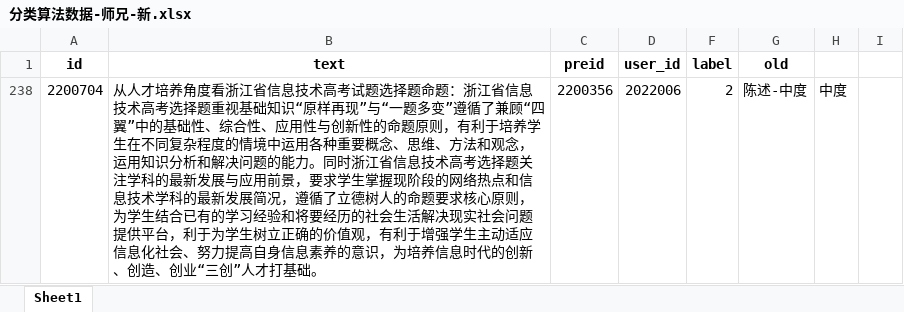
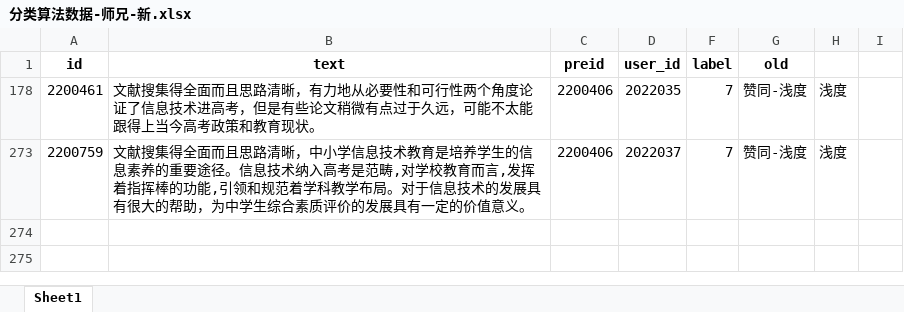
Before and after one commit to Victooorrr/BertWithPretrained, an Excel workbook: data/Aid/分类算法数据-师兄-新.xlsx, sheet Sheet1, drawn as a sheet; values as stored, in another font and other column widths than the file's, no borders; removed rows and columns are numbered as before the commit, all else as after; the diff names each change by its address in the sheet, - before the commit and + after, or states it on an @@ line.

```diff
--- a/data/Aid/分类算法数据-师兄-新.xlsx (sheet Sheet1)
+++ b/data/Aid/分类算法数据-师兄-新.xlsx (sheet Sheet1)
@@ row 238 hidden: 2200704 | 从人才培养角度看浙江省信息技术高考试题选择题命题：浙江省信息技术高考选择题重视基础知识“原样再现”与“一题多变”遵循了兼顾“四翼”中的基础性、综合性、应用性与创新性的命题原则，有利于培养学生在不同复杂程度的情境中运用各种重要概念、思维、方法和观念，运用知识分析和解决问题的能力。同时浙江省信息技术高考选择题关注学科的最新发展与应用前景，要求学生掌握现阶段的网络热点和信息技术学科的最新发展简况，遵循了立德树人的命题要求核心原则，为学生结合已有的学习经验和将要经历的社会生活解决现实社会问题提供平台，利于为学生树立正确的价值观，有利于增强学生主动适应信息化社会、努力提高自身信息素养的意识，为培养信息时代的创新、创造、创业“三创”人才打基础。 | 2200356 | 2022006 | 2 | 陈述-中度 | 中度 @@
@@ row 178 unhidden: 2200461 | 文献搜集得全面而且思路清晰，有力地从必要性和可行性两个角度论证了信息技术进高考，但是有些论文稍微有点过于久远，可能不太能跟得上当今高考政策和教育现状。 | 2200406 | 2022035 | 7 | 赞同-浅度 | 浅度 @@
+row 273: 2200759 | 文献搜集得全面而且思路清晰，中小学信息技术教育是培养学生的信息素养的重要途径。信息技术纳入高考是范畴,对学校教育而言,发挥着指挥棒的功能,引领和规范着学科教学布局。对于信息技术的发展具有很大的帮助，为中学生综合素质评价的发展具有一定的价值意义。 | 2200406 | 2022037 | 7 | 赞同-浅度 | 浅度
```
Also changed, not shown: hidden cells, 1 other file.
